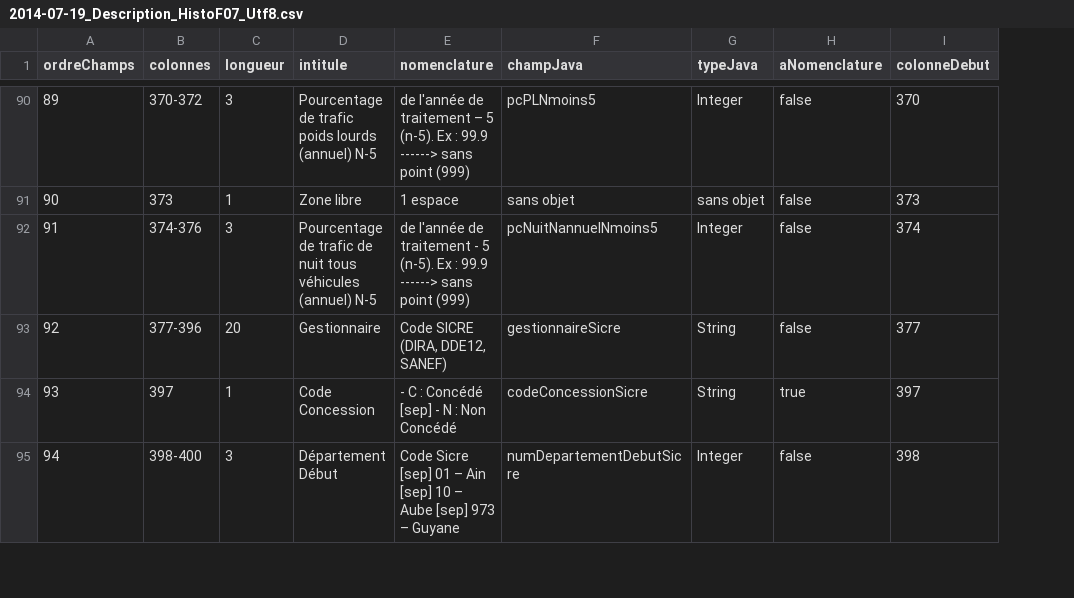
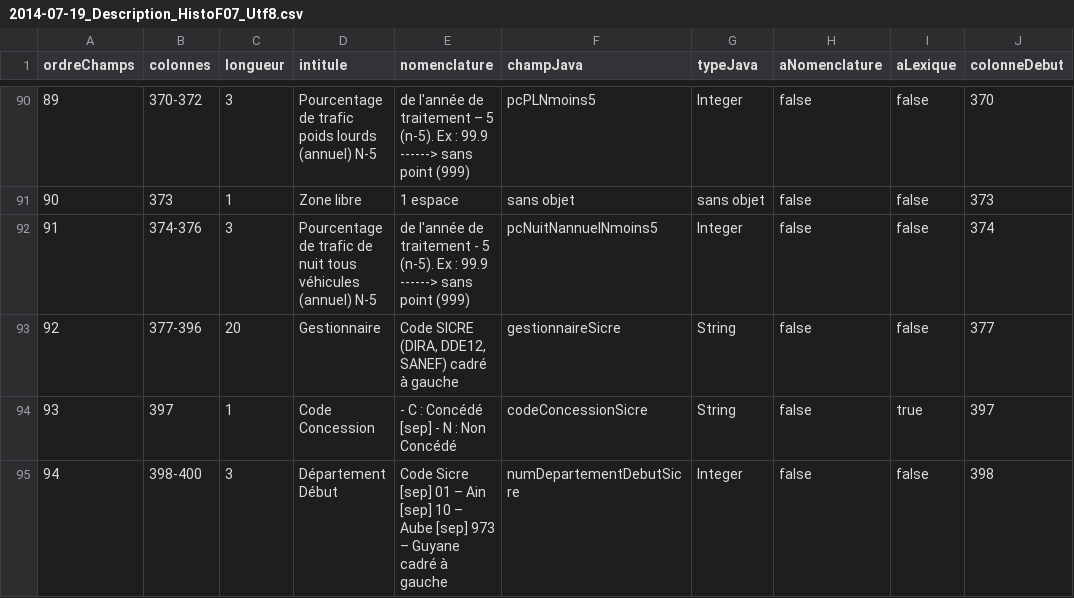
Before and after one commit to DanielLEVY25021961/traficweb_v1, a CSV file: src/main/resources/ressources/Descriptions de fichier/HistoF07/Descriptions en UTF-8/2014-07-19_Description_HistoF07_Utf8.csv, drawn as a sheet; only a part is shown, gaps mark what is left out; the diff covers the shown part only; the diff names each change by its address in the sheet, - before the commit and + after, or states it on an @@ line.

Commit message:
COMMIT_&_PUSH_DL_DOMICILE
après ImportateurDescriptionHistoF08

```diff
--- a/src/main/resources/ressources/Descriptions de fichier/HistoF07/Descriptions en UTF-8/2014-07-19_Description_HistoF07_Utf8.csv
+++ b/src/main/resources/ressources/Descriptions de fichier/HistoF07/Descriptions en UTF-8/2014-07-19_Description_HistoF07_Utf8.csv
+column I (aLexique), rows 90-95: false | false | false | false | true | false
-E93 (nomenclature): Code SICRE (DIRA, DDE12, SANEF)
+E93 (nomenclature): Code SICRE (DIRA, DDE12, SANEF) cadré à gauche
-H94 (aNomenclature): true
+H94 (aNomenclature): false
-E95 (nomenclature): …– Guyane
+E95 (nomenclature): …– Guyane cadré à gauche
```
Also changed, not shown: 8 edited cells elsewhere in this file, src/main/resources/ressources/Descriptions de fichier/HistoF08/Descriptions en UTF-8/2014-07-19_Description_HistoF08_Utf8.csv, 11 other files.
